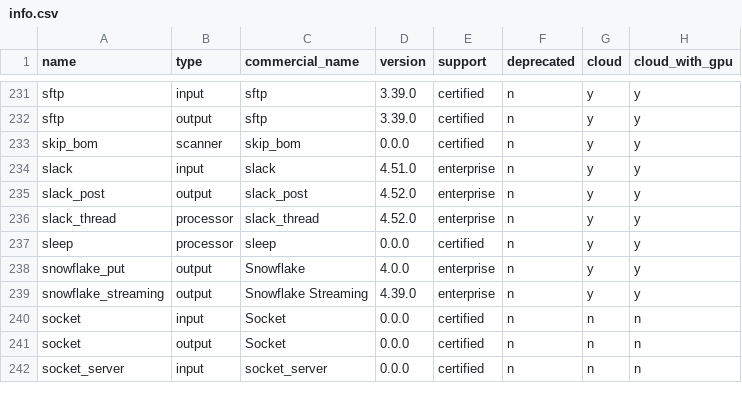
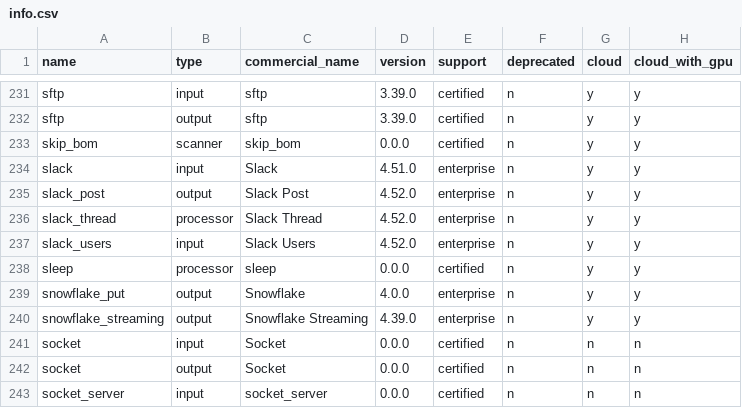
Before and after one commit to cyborginc/connect, a CSV file: internal/plugins/info.csv, drawn as a sheet; only a part is shown, gaps mark what is left out.

Commit message:
slack: add users input

```diff
--- a/internal/plugins/info.csv
+++ b/internal/plugins/info.csv
@@ -233,5 +233,6 @@ sftp                      ,output    ,sftp                      ,3.39.0  ,certif
 skip_bom                  ,scanner   ,skip_bom                  ,0.0.0   ,certified  ,n          ,y     ,y
-slack                     ,input     ,slack                     ,4.51.0  ,enterprise ,n          ,y     ,y
-slack_post                ,output    ,slack_post                ,4.52.0  ,enterprise ,n          ,y     ,y
-slack_thread              ,processor ,slack_thread              ,4.52.0  ,enterprise ,n          ,y     ,y
+slack                     ,input     ,Slack                     ,4.51.0  ,enterprise ,n          ,y     ,y
+slack_post                ,output    ,Slack Post                ,4.52.0  ,enterprise ,n          ,y     ,y
+slack_thread              ,processor ,Slack Thread              ,4.52.0  ,enterprise ,n          ,y     ,y
+slack_users               ,input     ,Slack Users               ,4.52.0  ,enterprise ,n          ,y     ,y
 sleep                     ,processor ,sleep                     ,0.0.0   ,certified  ,n          ,y     ,y
```
Also changed, not shown: 2 other files.
